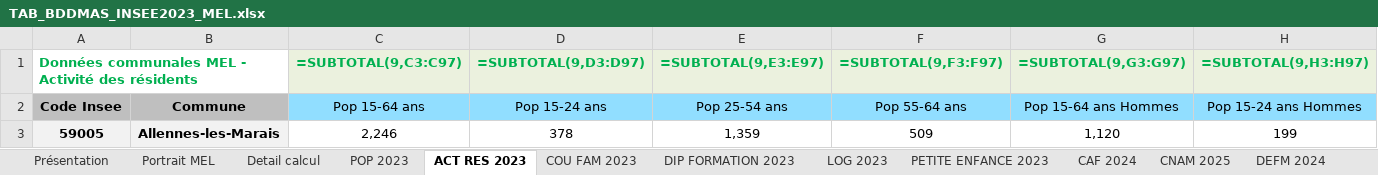
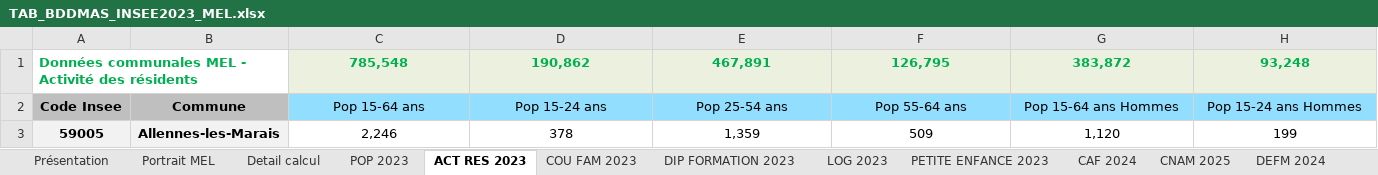
Before and after one commit to Twweetyy/ApplicationMAJ, an Excel workbook: TAB_BDDMAS_INSEE2023_MEL.xlsx, sheet ACT RES 2023, drawn as a sheet; only a part is shown; values as stored, in another font and other column widths than the file's, no borders; formulas without a stored value are shown as written; table styles not drawn; removed rows and columns are numbered as before the commit, all else as after; rows hold the shown columns only; the diff names each change by its address in the sheet, - before the commit and + after, or states it on an @@ line.

```diff
--- a/TAB_BDDMAS_INSEE2023_MEL.xlsx (sheet ACT RES 2023)
+++ b/TAB_BDDMAS_INSEE2023_MEL.xlsx (sheet ACT RES 2023)
-row 1: Données communales MEL - Activité des résidents |  | =SUBTOTAL(9,C3:C97) | =SUBTOTAL(9,D3:D97) | =SUBTOTAL(9,E3:E97) | =SUBTOTAL(9,F3:F97) | =SUBTOTAL(9,G3:G97) | =SUBTOTAL(9,H3:H97)
+row 1: Données communales MEL - Activité des résidents |  | 785,548 | 190,862 | 467,891 | 126,795 | 383,872 | 93,248
```
Also changed, not shown: sheet POP 2023, sheet DEFM 2024, sheet LOG 2023, sheet COU FAM 2023, sheet Portrait MEL, sheet DIP FORMATION 2023, 4 more sheets, 4 other files.
